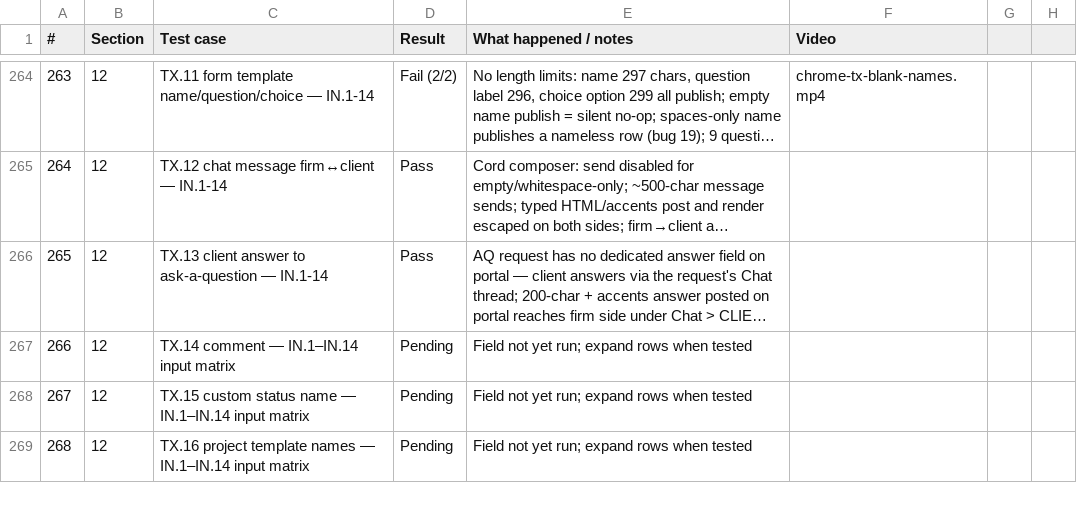
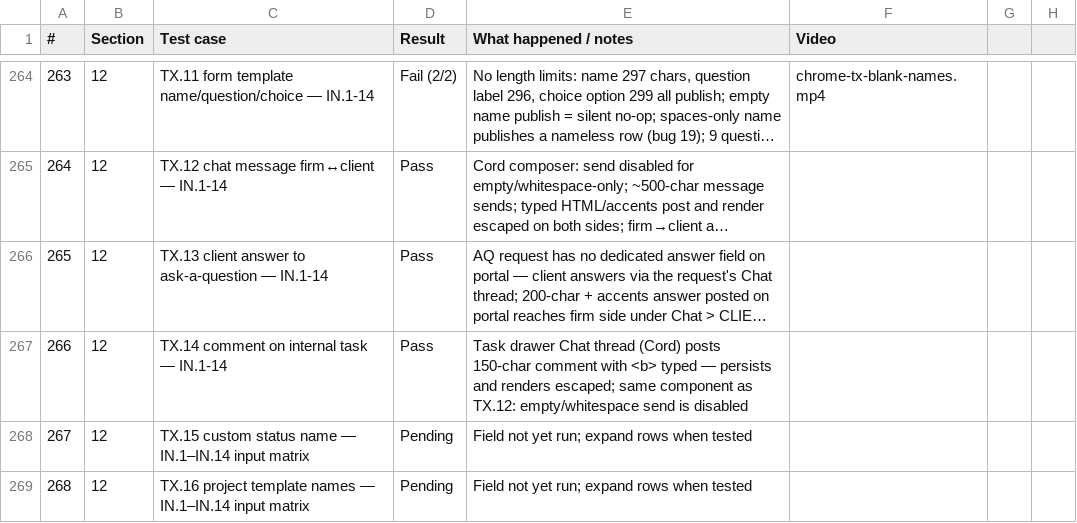
Before and after one commit to Othaapavi/cone-bug-videos, a CSV file: sprint1.csv, drawn as a sheet; only a part is shown, gaps mark what is left out; long unchanged cells end in …; the diff names each change by its address in the sheet, - before the commit and + after, or states it on an @@ line.

```diff
--- a/sprint1.csv
+++ b/sprint1.csv
-C267 (Test case): TX.14 comment — IN.1–IN.14 input matrix
+C267 (Test case): TX.14 comment on internal task — IN.1-14
-D267 (Result): Pending
+D267 (Result): Pass
-E267 (What happened / notes): Field not yet run; expand rows when tested
+E267 (What happened / notes): Task drawer Chat thread (Cord) posts 150-char comment with <b> typed — persists and renders escaped; same component as TX.12: empty/whitespace send is disabled
```
Also changed, not shown: 1 other file.
